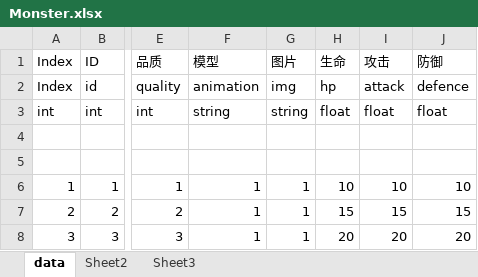
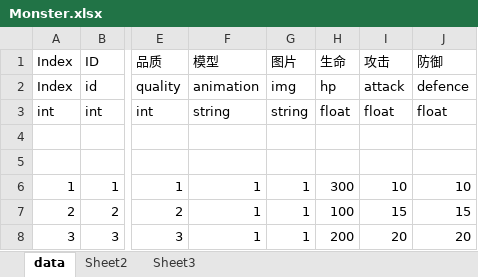
Before and after one commit to zhangchu1994/HelloWorldUnity, an Excel workbook: LuaFramework_UGUI-master/Assets/Excel/Monster.xlsx, sheet data, drawn as a sheet; only a part is shown, gaps mark what is left out; values as stored, in another font and other column widths than the file's, no borders; the diff names each change by its address in the sheet, - before the commit and + after, or states it on an @@ line.

```diff
--- a/LuaFramework_UGUI-master/Assets/Excel/Monster.xlsx (sheet data)
+++ b/LuaFramework_UGUI-master/Assets/Excel/Monster.xlsx (sheet data)
-H6: 10
+H6: 300
-H7: 15
+H7: 100
-H8: 20
+H8: 200
```
Also changed, not shown: LuaFramework_UGUI-master/Assets/Excel/Actor.xlsx, LuaFramework_UGUI-master/Assets/Excel/Pve.xlsx.
